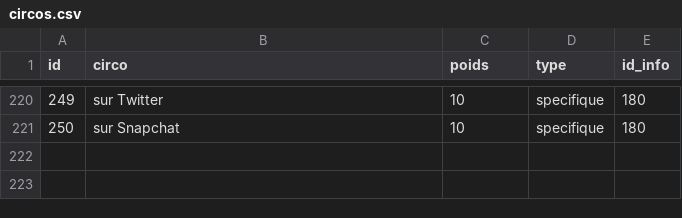
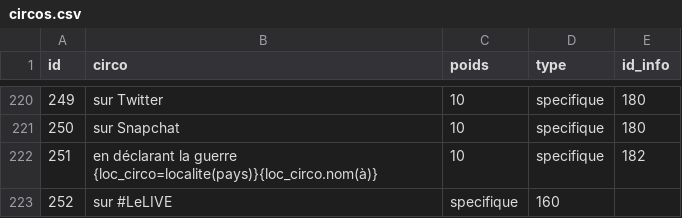
Before and after one commit to AlexieVQ/FlashNewsBot, a CSV file: tables/circos.csv, drawn as a sheet; only a part is shown, gaps mark what is left out.

```diff
--- a/tables/circos.csv
+++ b/tables/circos.csv
@@ -221 +221,3 @@ id;circo;poids;type;id_info
 250;sur Snapchat;10;specifique;180
+251;en déclarant la guerre {loc_circo=localite(pays)}{loc_circo.nom(à)};10;specifique;182
+252;sur #LeLIVE;specifique;160
```
Also changed, not shown: tables/actions.csv, tables/infos.csv, 6 other files.
